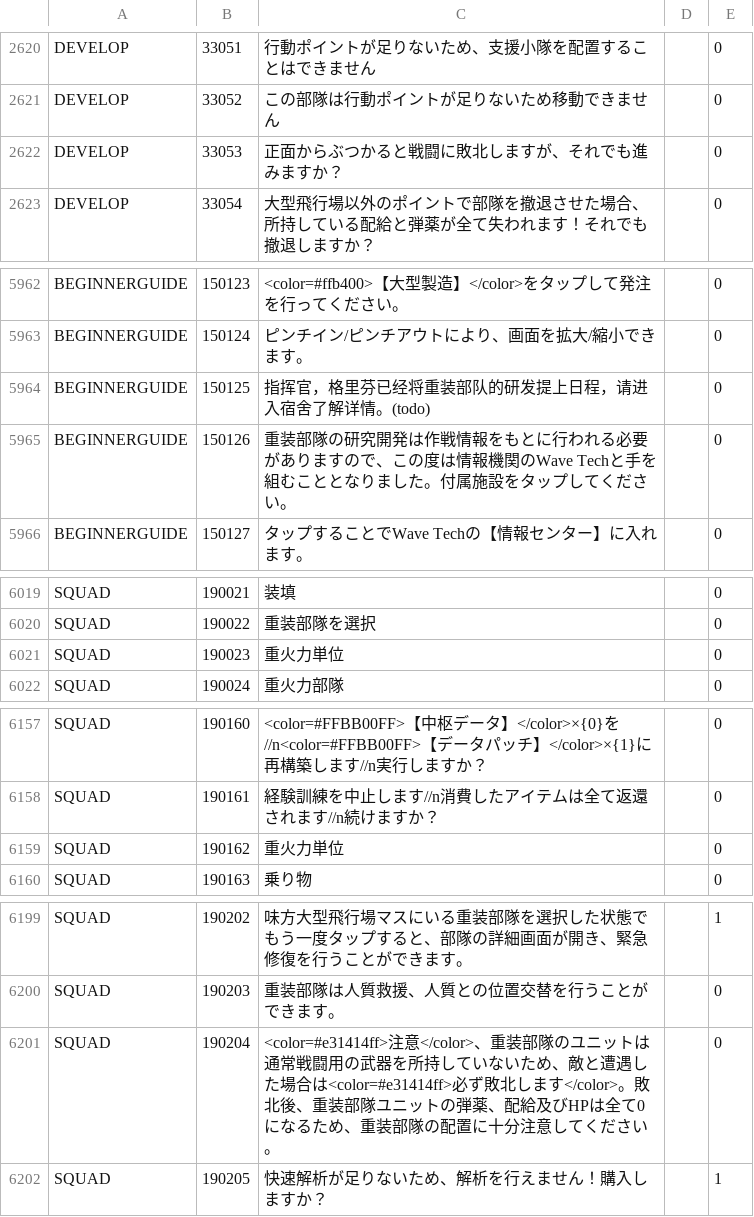
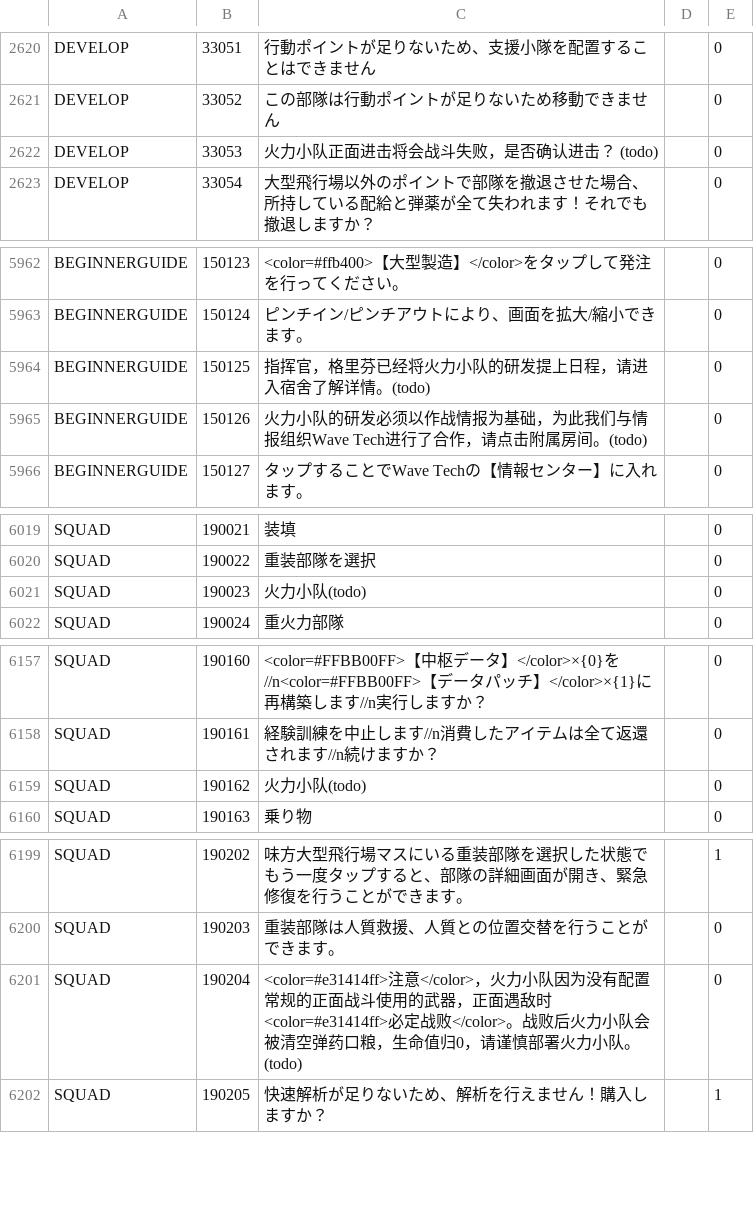
Before and after one commit to gf-data-tools/gf-data-us, a CSV file: asset/textdata/language/languagedata_jp.csv, drawn as a sheet; only a part is shown, gaps mark what is left out.

```diff
--- a/asset/textdata/language/languagedata_jp.csv
+++ b/asset/textdata/language/languagedata_jp.csv
@@ -2621,3 +2621,3 @@ DEVELOP,33051,行動ポイントが足りないため、支援小隊を配置す
 DEVELOP,33052,この部隊は行動ポイントが足りないため移動できません,,0
-DEVELOP,33053,正面からぶつかると戦闘に敗北しますが、それでも進みますか？,,0
+DEVELOP,33053,火力小队正面进击将会战斗失败，是否确认进击？  (todo),,0
 DEVELOP,33054,大型飛行場以外のポイントで部隊を撤退させた場合、所持している配給と弾薬が全て失われます！それでも撤退しますか？,,0
@@ -5963,4 +5963,4 @@ BEGINNERGUIDE,150123,<color=#ffb400>【大型製造】</color>をタップして
 BEGINNERGUIDE,150124,ピンチイン/ピンチアウトにより、画面を拡大/縮小できます。,,0
-BEGINNERGUIDE,150125,指挥官，格里芬已经将重装部队的研发提上日程，请进入宿舍了解详情。(todo),,0
-BEGINNERGUIDE,150126,重装部隊の研究開発は作戦情報をもとに行われる必要がありますので、この度は情報機関のWave Techと手を組むこととなりました。付属施設をタップしてください。,,0
+BEGINNERGUIDE,150125,指挥官，格里芬已经将火力小队的研发提上日程，请进入宿舍了解详情。(todo),,0
+BEGINNERGUIDE,150126,火力小队的研发必须以作战情报为基础，为此我们与情报组织Wave Tech进行了合作，请点击附属房间。(todo),,0
 BEGINNERGUIDE,150127,タップすることでWave Techの【情報センター】に入れます。,,0
@@ -6020,3 +6020,3 @@ SQUAD,190021,装填,,0
 SQUAD,190022,重装部隊を選択,,0
-SQUAD,190023,重火力単位,,0
+SQUAD,190023,火力小队(todo),,0
 SQUAD,190024,重火力部隊,,0
@@ -6158,3 +6158,3 @@ SQUAD,190160,<color=#FFBB00FF>【中枢データ】</color>×{0}を//n<color=#FF
 SQUAD,190161,経験訓練を中止します//n消費したアイテムは全て返還されます//n続けますか？,,0
-SQUAD,190162,重火力単位,,0
+SQUAD,190162,火力小队(todo),,0
 SQUAD,190163,乗り物,,0
@@ -6200,3 +6200,3 @@ SQUAD,190202,味方大型飛行場マスにいる重装部隊を選択した状
 SQUAD,190203,重装部隊は人質救援、人質との位置交替を行うことができます。,,0
-SQUAD,190204,<color=#e31414ff>注意</color>、重装部隊のユニットは通常戦闘用の武器を所持していないため、敵と遭遇した場合は<color=#e31414ff>必ず敗北します</color>。敗北後、重装部隊ユニットの弾薬、配給及びHPは全て0になるため、重装部隊の配置に十分注意してください。,,0
+SQUAD,190204,<color=#e31414ff>注意</color>，火力小队因为没有配置常规的正面战斗使用的武器，正面遇敌时<color=#e31414ff>必定战败</color>。战败后火力小队会被清空弹药口粮，生命值归0，请谨慎部署火力小队。 (todo),,0
 SQUAD,190205,快速解析が足りないため、解析を行えません！購入しますか？,,1
```
Also changed, not shown: asset/textdata/language/languagedata.csv, asset/textdata/language/languagedata_hk.csv, 10 other files.
